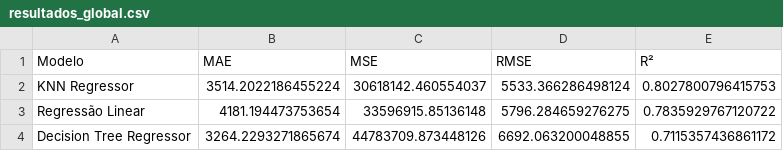
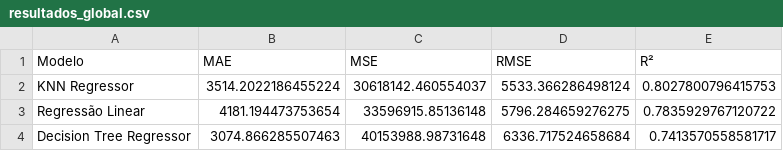
Before and after one commit to biaslima/ML-OAT2-SEGMENTACAO-PREDICAO, a CSV file: data/resultados_global.csv, drawn as a sheet.

```diff
--- a/data/resultados_global.csv
+++ b/data/resultados_global.csv
@@ -3,2 +3,2 @@ KNN Regressor,3514.2022186455224,30618142.460554037,5533.366286498124,0.80278007
 Regressão Linear,4181.194473753654,33596915.85136148,5796.284659276275,0.7835929767120722
-Decision Tree Regressor,3264.2293271865674,44783709.873448126,6692.063200048855,0.7115357436861172
+Decision Tree Regressor,3074.866285507463,40153988.98731648,6336.717524658684,0.7413570558581717
```
Also changed, not shown: data/resultados_clusters.csv, 10 other files.
